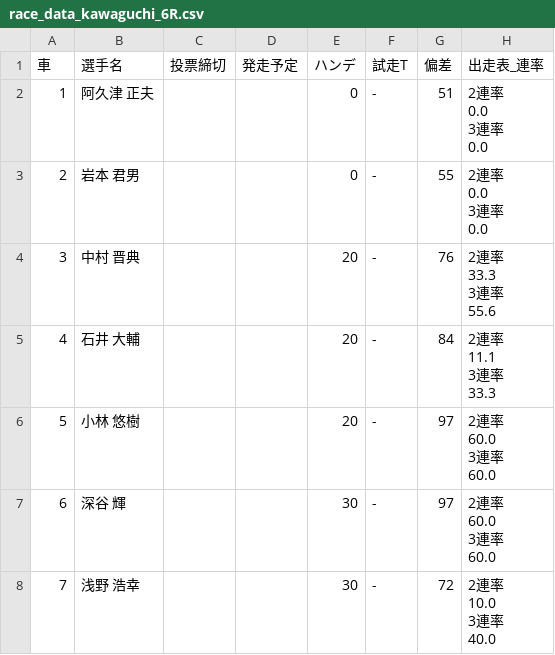
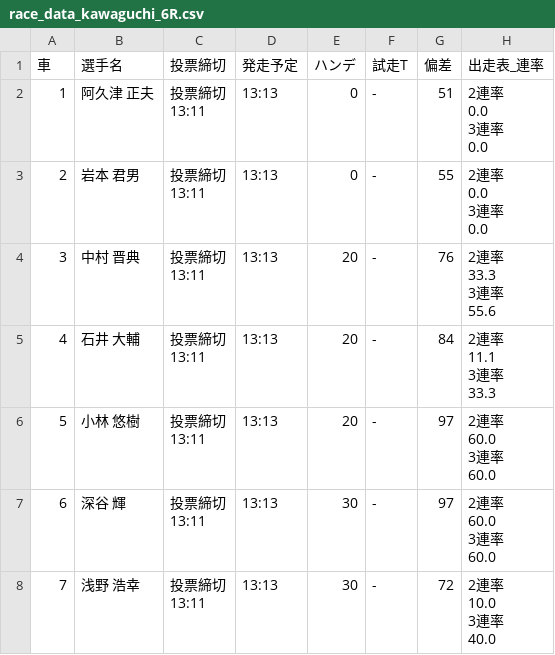
Before and after one commit to KomedawraOmusubi/autorace-ai_ticket, a CSV file: data/race_data_kawaguchi_6R.csv, drawn as a sheet; only a part is shown; ↵ is a line break in a cell; the diff names each change by its address in the sheet, - before the commit and + after, or states it on an @@ line.

```diff
--- a/data/race_data_kawaguchi_6R.csv
+++ b/data/race_data_kawaguchi_6R.csv
-C2:C8 (投票締切): (empty)
+C2:C8 (投票締切): 投票締切 ↵ 13:11
-D2:D8 (発走予定): (empty)
+D2:D8 (発走予定): 13:13
```
Also changed, not shown: data/race_data_iizuka_5R.csv.
